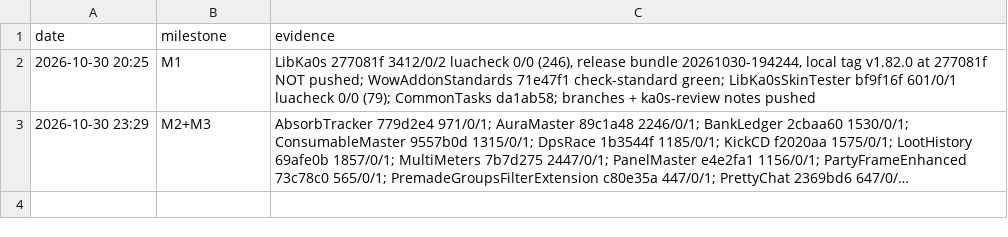
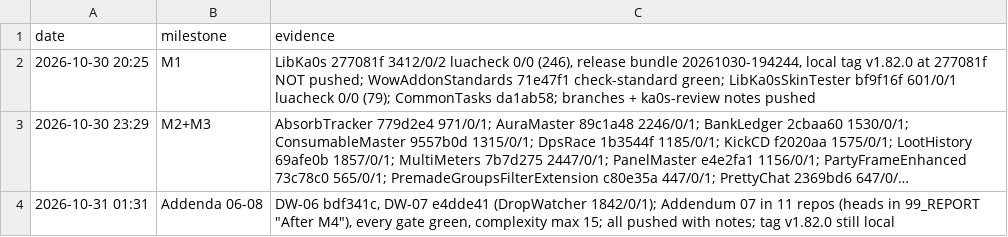
Before and after one commit to tusharsaxena/Ka0sAddonsCommonTasks, a TSV file: docs/2026-10-30-SKIN_FONTS_AND_FEEDBACK/checkpoints.tsv, drawn as a sheet; long unchanged cells end in …; the diff names each change by its address in the sheet, - before the commit and + after, or states it on an @@ line.

```diff
--- a/docs/2026-10-30-SKIN_FONTS_AND_FEEDBACK/checkpoints.tsv
+++ b/docs/2026-10-30-SKIN_FONTS_AND_FEEDBACK/checkpoints.tsv
+row 4: 2026-10-31 01:31 | Addenda 06-08 | DW-06 bdf341c, DW-07 e4dde41 (DropWatcher 1842/0/1); Addendum 07 in 11 repos (heads in 99_REPORT "After M4"), every gate green, complexity max 15; all pushed with notes; tag v1.82.0 still local
```
Also changed, not shown: 2 other files.
